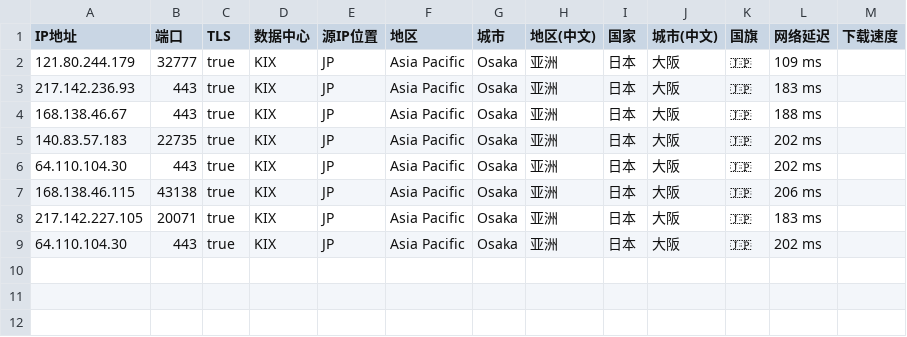
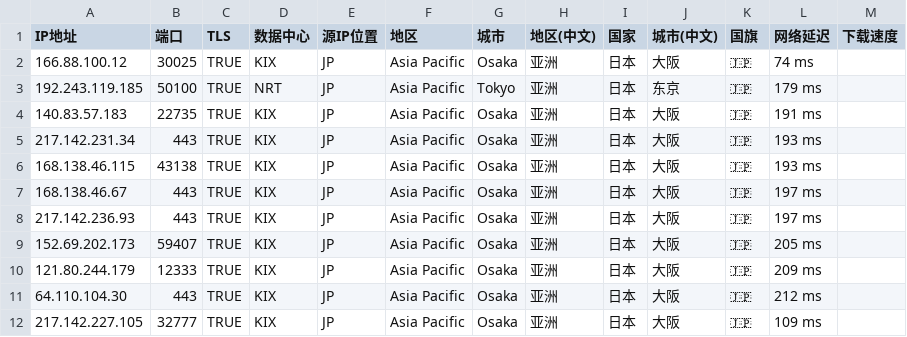
Before and after one commit to MR-DAzhi/WorkerVless2sub, a CSV file: IataJP.csv, drawn as a sheet.

Commit message:
Update IataJP.csv

```diff
--- a/IataJP.csv
+++ b/IataJP.csv
@@ -1,9 +1,12 @@
 IP地址,端口,TLS,数据中心,源IP位置,地区,城市,地区(中文),国家,城市(中文),国旗,网络延迟,下载速度
-121.80.244.179,32777,true,KIX,JP,Asia Pacific,Osaka,亚洲,日本,大阪,"🇯🇵",109 ms,
-217.142.236.93,443,true,KIX,JP,Asia Pacific,Osaka,亚洲,日本,大阪,"🇯🇵",183 ms,
-168.138.46.67,443,true,KIX,JP,Asia Pacific,Osaka,亚洲,日本,大阪,"🇯🇵",188 ms,
-140.83.57.183,22735,true,KIX,JP,Asia Pacific,Osaka,亚洲,日本,大阪,"🇯🇵",202 ms,
-64.110.104.30,443,true,KIX,JP,Asia Pacific,Osaka,亚洲,日本,大阪,"🇯🇵",202 ms,
-168.138.46.115,43138,true,KIX,JP,Asia Pacific,Osaka,亚洲,日本,大阪,"🇯🇵",206 ms,
-217.142.227.105,20071,true,KIX,JP,Asia Pacific,Osaka,亚洲,日本,大阪,🇯🇵,183 ms,
-64.110.104.30,443,true,KIX,JP,Asia Pacific,Osaka,亚洲,日本,大阪,🇯🇵,202 ms,
+166.88.100.12,30025,TRUE,KIX,JP,Asia Pacific,Osaka,亚洲,日本,大阪,🇯🇵,74 ms
+192.243.119.185,50100,TRUE,NRT,JP,Asia Pacific,Tokyo,亚洲,日本,东京,🇯🇵,179 ms
+140.83.57.183,22735,TRUE,KIX,JP,Asia Pacific,Osaka,亚洲,日本,大阪,🇯🇵,191 ms
+217.142.231.34,443,TRUE,KIX,JP,Asia Pacific,Osaka,亚洲,日本,大阪,🇯🇵,193 ms
+168.138.46.115,43138,TRUE,KIX,JP,Asia Pacific,Osaka,亚洲,日本,大阪,🇯🇵,193 ms
+168.138.46.67,443,TRUE,KIX,JP,Asia Pacific,Osaka,亚洲,日本,大阪,🇯🇵,197 ms
+217.142.236.93,443,TRUE,KIX,JP,Asia Pacific,Osaka,亚洲,日本,大阪,🇯🇵,197 ms
+152.69.202.173,59407,TRUE,KIX,JP,Asia Pacific,Osaka,亚洲,日本,大阪,🇯🇵,205 ms
+121.80.244.179,12333,TRUE,KIX,JP,Asia Pacific,Osaka,亚洲,日本,大阪,🇯🇵,209 ms
+64.110.104.30,443,TRUE,KIX,JP,Asia Pacific,Osaka,亚洲,日本,大阪,🇯🇵,212 ms
+217.142.227.105,32777,TRUE,KIX,JP,Asia Pacific,Osaka,亚洲,日本,大阪,🇯🇵,109 ms
```
